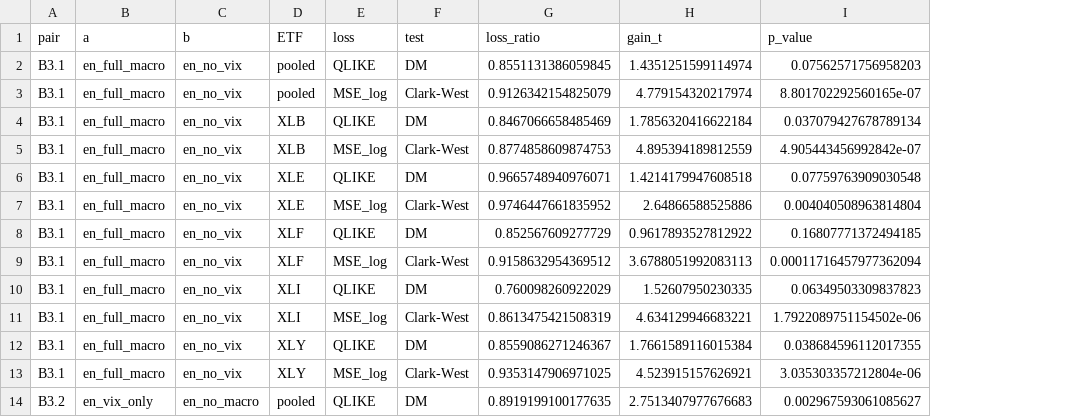
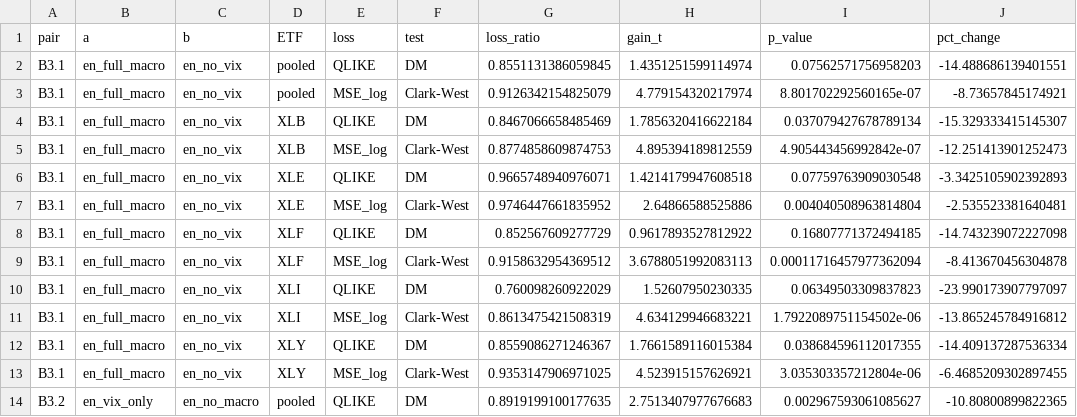
Before and after one commit to chanrahrah/dse4101capstone-project, a CSV file: models/forecasting/results/e3_tests.csv, drawn as a sheet; only a part is shown; the diff names each change by its address in the sheet, - before the commit and + after, or states it on an @@ line.

Commit message:
added in pct_change to e3 results

```diff
--- a/models/forecasting/results/e3_tests.csv
+++ b/models/forecasting/results/e3_tests.csv
+column J (pct_change), rows 2-14: -14.488686139401551 | -8.73657845174921 | -15.329333415145307 | -12.251413901252473 | -3.3425105902392893 | -2.535523381640481 | -14.743239072227098 | -8.413670456304878 | -23.990173907797097 | -13.865245784916812 | -14.409137287536334 | -6.4685209302897455 | -10.80800899822365
```
Also changed, not shown: 1 other file.
